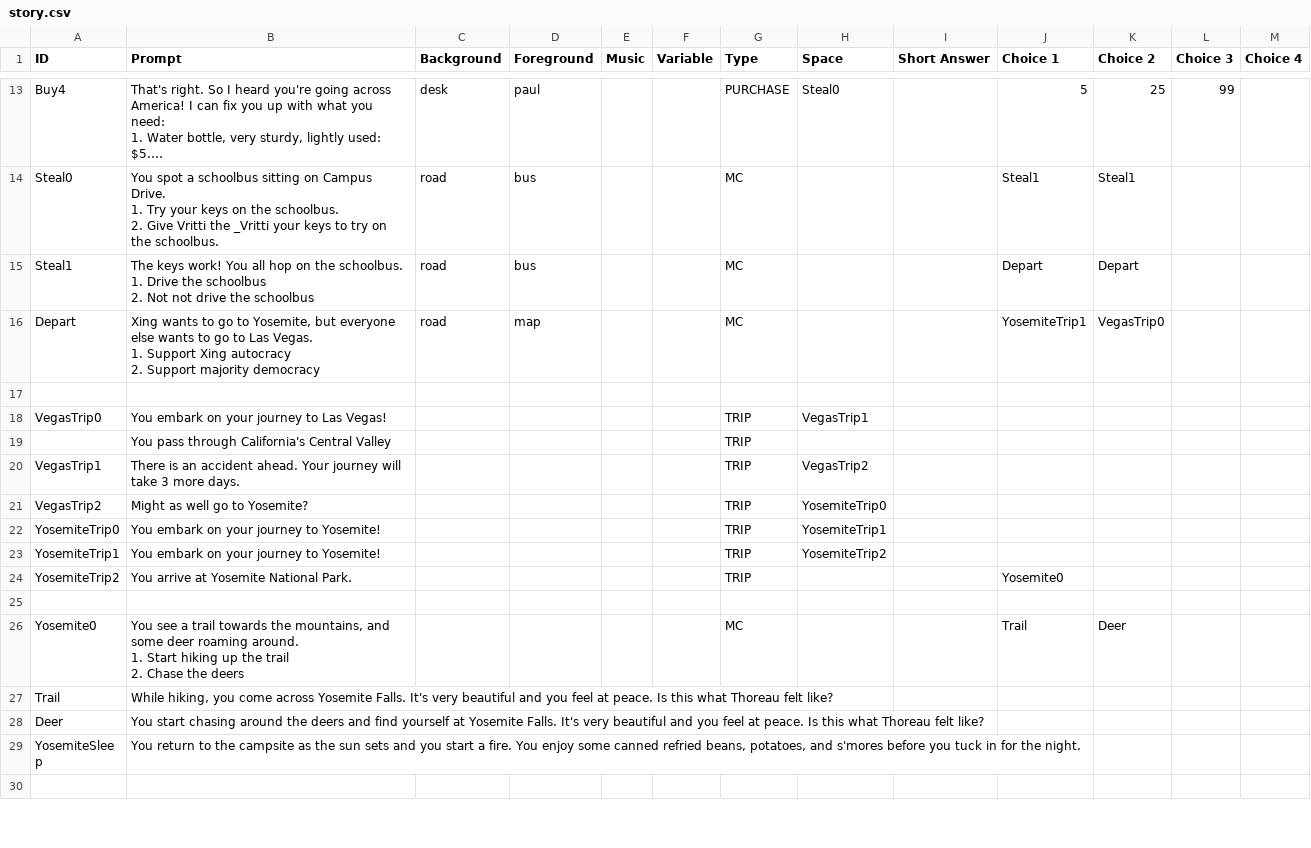
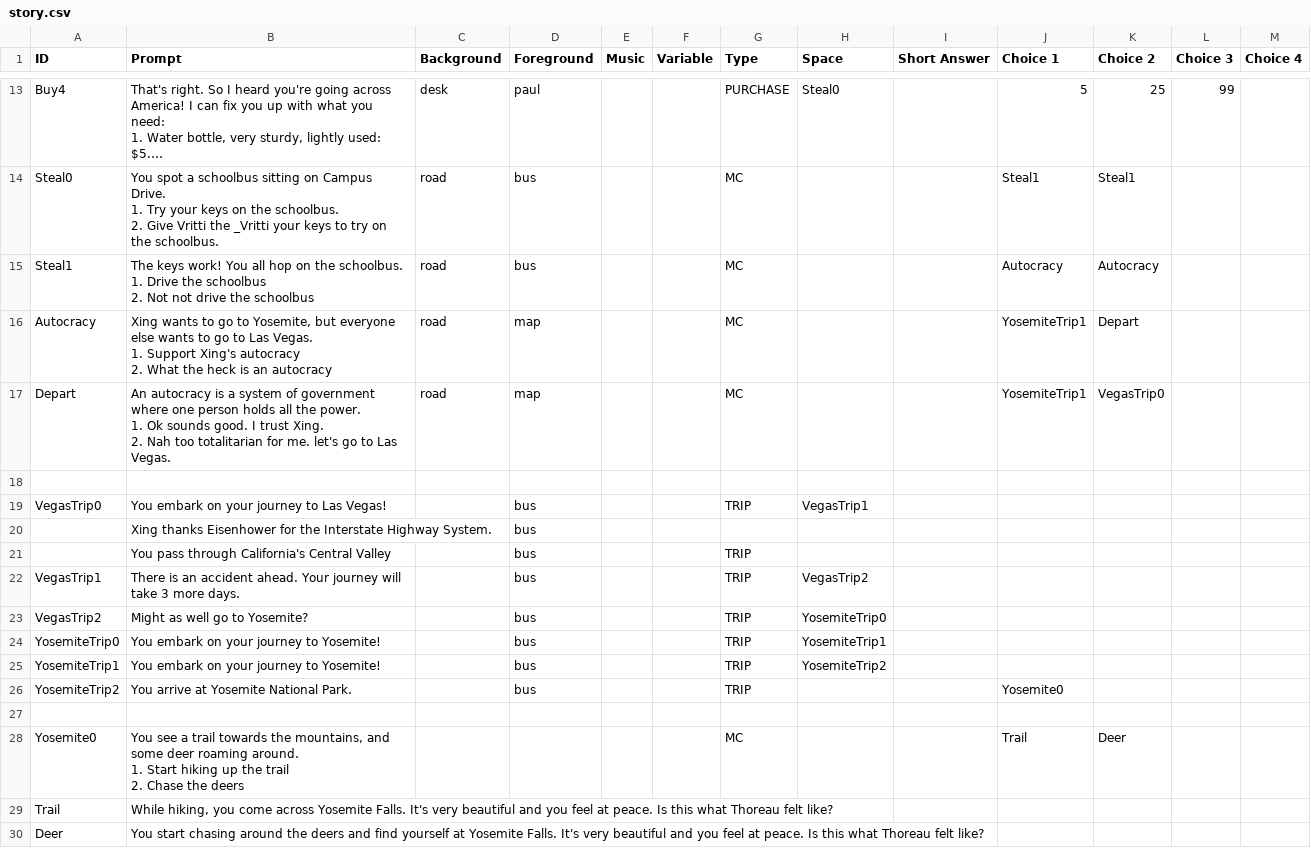
Before and after one commit to FlyOrBoom/muricantrails, a CSV file: story.csv, drawn as a sheet; only a part is shown, gaps mark what is left out; the shorter side is filled out with more unchanged rows; long unchanged cells end in ….

```diff
--- a/story.csv
+++ b/story.csv
@@ -27,16 +27,20 @@ Steal0,"You spot a schoolbus sitting on Campus Drive.
 2. Give Vritti the _Vritti your keys to try on the schoolbus.",road,bus,,,MC,,,Steal1,Steal1,,
-Steal1,"The keys work! You all hop on the schoolbus.
-1. Drive the schoolbus
-2. Not not drive the schoolbus",road,bus,,,MC,,,Depart,Depart,,
-Depart,"Xing wants to go to Yosemite, but everyone else wants to go to Las Vegas.
-1. Support Xing autocracy
-2. Support majority democracy",road,map,,,MC,,,YosemiteTrip1,VegasTrip0,,
+Steal1,"The keys work! You all hop on the schoolbus.
+1. Drive the schoolbus
+2. Not not drive the schoolbus",road,bus,,,MC,,,Autocracy,Autocracy,,
+Autocracy,"Xing wants to go to Yosemite, but everyone else wants to go to Las Vegas.
+1. Support Xing's autocracy
+2. What the heck is an autocracy",road,map,,,MC,,,YosemiteTrip1,Depart,,
+Depart,"An autocracy is a system of government where one person holds all the power.
+1. Ok sounds good. I trust Xing.
+2. Nah too totalitarian for me. let's go to Las Vegas.",road,map,,,MC,,,YosemiteTrip1,VegasTrip0,,
 ,,,,,,,,,,,,
-VegasTrip0,You embark on your journey to Las Vegas!,,,,,TRIP,VegasTrip1,,,,,
-,You pass through California's Central Valley,,,,,TRIP,,,,,,
-VegasTrip1,There is an accident ahead. Your journey will take 3 more days.,,,,,TRIP,VegasTrip2,,,,,
-VegasTrip2,Might as well go to Yosemite?,,,,,TRIP,YosemiteTrip0,,,,,
-YosemiteTrip0,You embark on your journey to Yosemite!,,,,,TRIP,YosemiteTrip1,,,,,
-YosemiteTrip1,You embark on your journey to Yosemite!,,,,,TRIP,YosemiteTrip2,,,,,
-YosemiteTrip2,You arrive at Yosemite National Park.,,,,,TRIP,,,Yosemite0,,,
+VegasTrip0,You embark on your journey to Las Vegas!,,bus,,,TRIP,VegasTrip1,,,,,
+,Xing thanks Eisenhower for the Interstate Highway System.,,bus,,,,,,,,,
+,You pass through California's Central Valley,,bus,,,TRIP,,,,,,
+VegasTrip1,There is an accident ahead. Your journey will take 3 more days.,,bus,,,TRIP,VegasTrip2,,,,,
+VegasTrip2,Might as well go to Yosemite?,,bus,,,TRIP,YosemiteTrip0,,,,,
+YosemiteTrip0,You embark on your journey to Yosemite!,,bus,,,TRIP,YosemiteTrip1,,,,,
+YosemiteTrip1,You embark on your journey to Yosemite!,,bus,,,TRIP,YosemiteTrip2,,,,,
+YosemiteTrip2,You arrive at Yosemite National Park.,,bus,,,TRIP,,,Yosemite0,,,
 ,,,,,,,,,,,,
```
Also changed, not shown: 2 other files.
